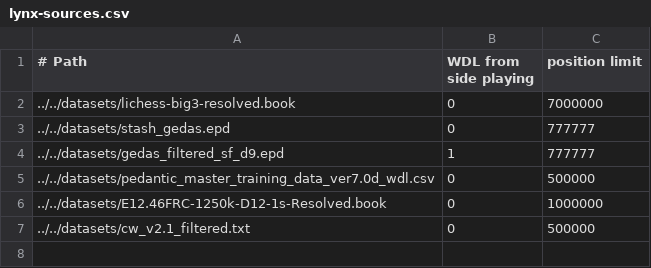
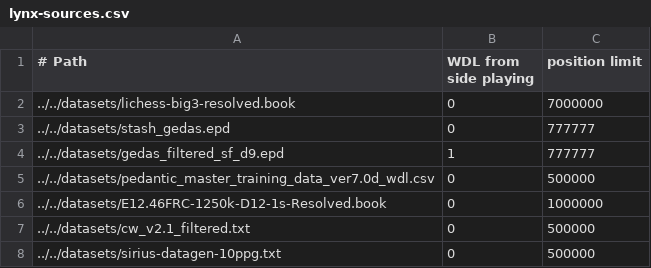
Before and after one commit to lynx-chess/texel-tuner, a CSV file: src/lynx-sources.csv, drawn as a sheet; the diff names each change by its address in the sheet, - before the commit and + after, or states it on an @@ line.

Commit message:
Add 0.5M of sirius datagen-10ppg data

```diff
--- a/src/lynx-sources.csv
+++ b/src/lynx-sources.csv
+row 8: ../../datasets/sirius-datagen-10ppg.txt | 0 | 500000
```
